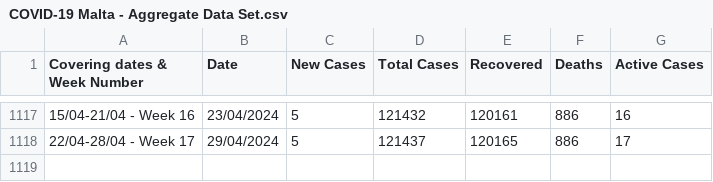
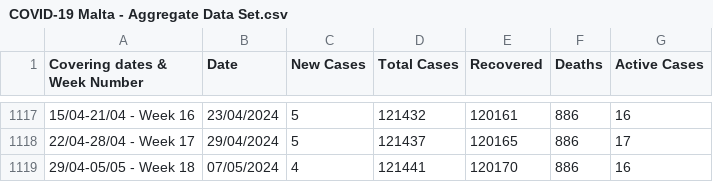
Before and after one commit to COVID19-Malta/COVID19-Data, a CSV file: COVID-19 Malta - Aggregate Data Set.csv, drawn as a sheet; only a part is shown, gaps mark what is left out; the diff names each change by its address in the sheet, - before the commit and + after, or states it on an @@ line.

Commit message:
Update COVID-19 Malta - Aggregate Data Set.csv

```diff
--- a/COVID-19 Malta - Aggregate Data Set.csv
+++ b/COVID-19 Malta - Aggregate Data Set.csv
+row 1119: 29/04-05/05 - Week 18 | 07/05/2024 | 4 | 121441 | 120170 | 886 | 16
```
